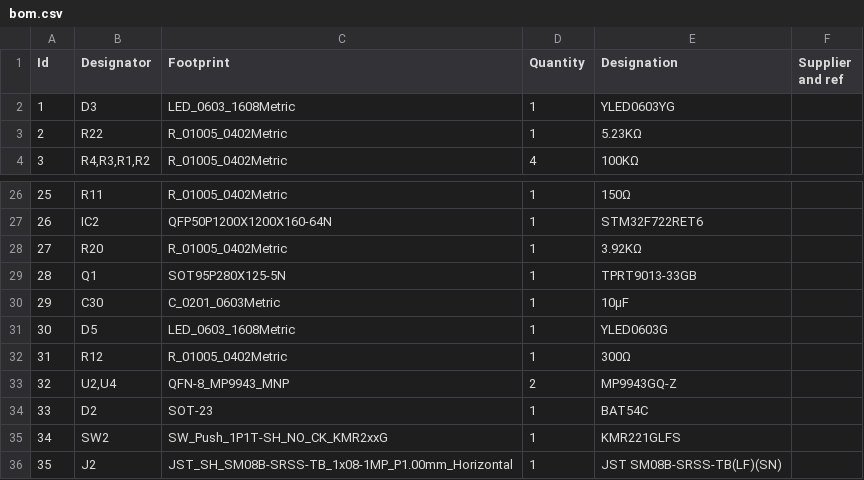
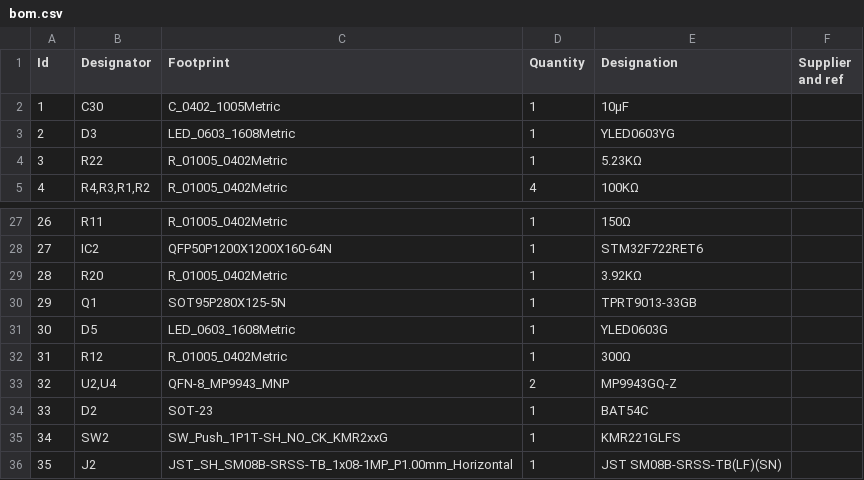
Before and after one commit to andreadamiano/flight-controller, a CSV file: hardware/bom.csv, drawn as a sheet; only a part is shown, gaps mark what is left out; removed rows and columns are numbered as before the commit, all else as after; the diff names each change by its address in the sheet, - before the commit and + after, or states it on an @@ line.

```diff
--- a/hardware/bom.csv
+++ b/hardware/bom.csv
+row 2: 1 | C30 | C_0402_1005Metric | 1 | 10μF
@@ column A (Id) renumbered between rows 3 and 30 @@
-row 30: 29 | C30 | C_0201_0603Metric | 1 | 10μF
```
Also changed, not shown: 16 other files.
